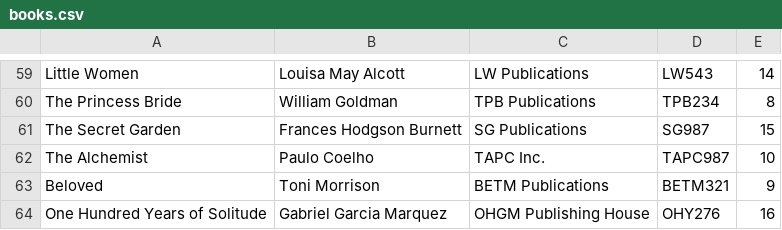
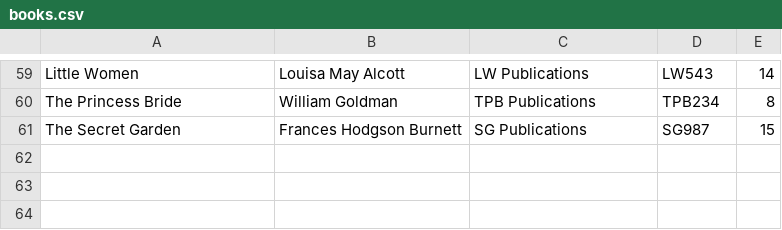
Before and after one commit to Sankarshan-Mondal/CS3101_Project, a CSV file: books.csv, drawn as a sheet; only a part is shown, gaps mark what is left out.

```diff
--- a/books.csv
+++ b/books.csv
@@ -61,4 +61 @@ The Princess Bride,William Goldman,TPB Publications,TPB234,8
 The Secret Garden,Frances Hodgson Burnett,SG Publications,SG987,15
-The Alchemist,Paulo Coelho,TAPC Inc.,TAPC987,10
-Beloved,Toni Morrison,BETM Publications,BETM321,9
-One Hundred Years of Solitude,Gabriel Garcia Marquez,OHGM Publishing House,OHY276,16
```
Also changed, not shown: users.csv, 4 other files.
